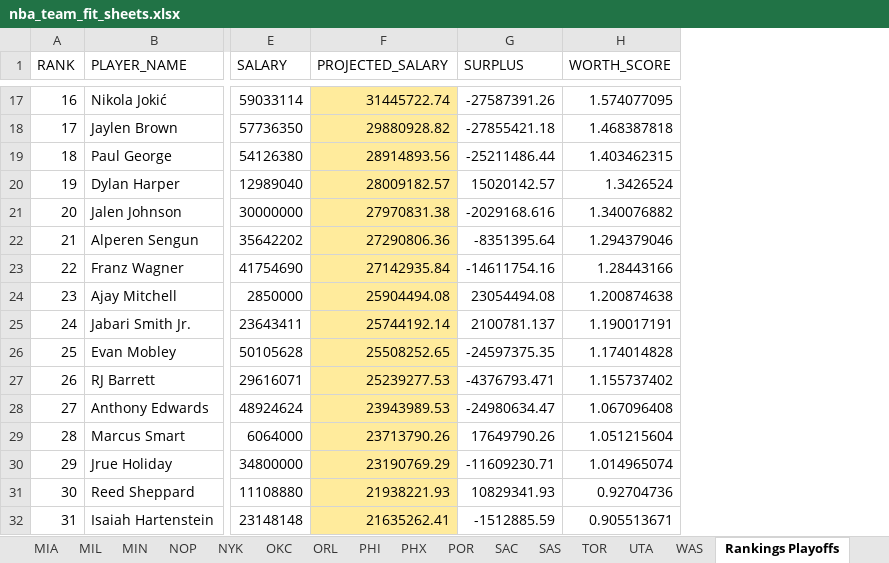
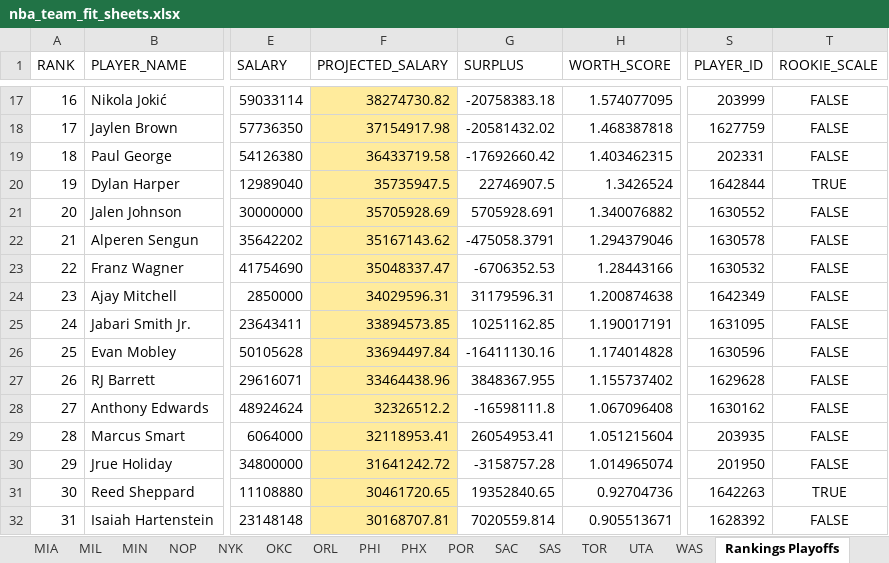
Before and after one commit to jaykakani/nba-player-value-model, an Excel workbook: nba_team_fit_sheets.xlsx, sheet Rankings Playoffs, drawn as a sheet; only a part is shown, gaps mark what is left out; values as stored, in another font and other column widths than the file's, no borders; conditional formats not drawn; the diff covers the shown part only; the diff names each change by its address in the sheet, - before the commit and + after, or states it on an @@ line.

Commit message:
Add Playoffs toggle to League Rankings
New "Regular Season / Playoffs" radio on the League Rankings page,
backed by the "Rankings Playoffs" sheet (165 players who logged
40+ minutes across the 2026 playoffs, scored only against each
other). Playoff WORTH_SCORE excludes Defensive EPM (no
playoff-specific data source) and PROJECTED_SALARY now fits its
own logistic curve on playoff data (R^2=0.51) instead of reusing
the regular-season curve, since playoff WORTH_SCORE is z-scored
against a different, smaller population than the regular-season
curve was calibrated for.

```diff
--- a/nba_team_fit_sheets.xlsx (sheet Rankings Playoffs)
+++ b/nba_team_fit_sheets.xlsx (sheet Rankings Playoffs)
+column S (PLAYER_ID), rows 17-32: 203999 | 1627759 | 202331 | 1642844 | 1630552 | 1630578 | 1630532 | 1642349 | 1631095 | 1630596 | 1629628 | 1630162 | 203935 | 201950 | 1642263 | 1628392
+column T (ROOKIE_SCALE), rows 17-32: FALSE | FALSE | FALSE | TRUE | FALSE | FALSE | FALSE | FALSE | FALSE | FALSE | FALSE | FALSE | FALSE | FALSE | TRUE | FALSE
-F17 (PROJECTED_SALARY): 31445722.74
+F17 (PROJECTED_SALARY): 38274730.82
-G17 (SURPLUS): -27587391.26
+G17 (SURPLUS): -20758383.18
-F18 (PROJECTED_SALARY): 29880928.82
+F18 (PROJECTED_SALARY): 37154917.98
-G18 (SURPLUS): -27855421.18
+G18 (SURPLUS): -20581432.02
-F19 (PROJECTED_SALARY): 28914893.56
+F19 (PROJECTED_SALARY): 36433719.58
-G19 (SURPLUS): -25211486.44
+G19 (SURPLUS): -17692660.42
-F20 (PROJECTED_SALARY): 28009182.57
+F20 (PROJECTED_SALARY): 35735947.5
-G20 (SURPLUS): 15020142.57
+G20 (SURPLUS): 22746907.5
-F21 (PROJECTED_SALARY): 27970831.38
+F21 (PROJECTED_SALARY): 35705928.69
-G21 (SURPLUS): -2029168.616
+G21 (SURPLUS): 5705928.691
-F22 (PROJECTED_SALARY): 27290806.36
+F22 (PROJECTED_SALARY): 35167143.62
-G22 (SURPLUS): -8351395.64
+G22 (SURPLUS): -475058.3791
-F23 (PROJECTED_SALARY): 27142935.84
+F23 (PROJECTED_SALARY): 35048337.47
-G23 (SURPLUS): -14611754.16
+G23 (SURPLUS): -6706352.53
-F24 (PROJECTED_SALARY): 25904494.08
+F24 (PROJECTED_SALARY): 34029596.31
-G24 (SURPLUS): 23054494.08
+G24 (SURPLUS): 31179596.31
-F25 (PROJECTED_SALARY): 25744192.14
+F25 (PROJECTED_SALARY): 33894573.85
-G25 (SURPLUS): 2100781.137
+G25 (SURPLUS): 10251162.85
-F26 (PROJECTED_SALARY): 25508252.65
+F26 (PROJECTED_SALARY): 33694497.84
-G26 (SURPLUS): -24597375.35
+G26 (SURPLUS): -16411130.16
-F27 (PROJECTED_SALARY): 25239277.53
+F27 (PROJECTED_SALARY): 33464438.96
-G27 (SURPLUS): -4376793.471
+G27 (SURPLUS): 3848367.955
-F28 (PROJECTED_SALARY): 23943989.53
+F28 (PROJECTED_SALARY): 32326512.2
-G28 (SURPLUS): -24980634.47
+G28 (SURPLUS): -16598111.8
-F29 (PROJECTED_SALARY): 23713790.26
+F29 (PROJECTED_SALARY): 32118953.41
-G29 (SURPLUS): 17649790.26
+G29 (SURPLUS): 26054953.41
-F30 (PROJECTED_SALARY): 23190769.29
+F30 (PROJECTED_SALARY): 31641242.72
-G30 (SURPLUS): -11609230.71
+G30 (SURPLUS): -3158757.28
-F31 (PROJECTED_SALARY): 21938221.93
+F31 (PROJECTED_SALARY): 30461720.65
-G31 (SURPLUS): 10829341.93
+G31 (SURPLUS): 19352840.65
-F32 (PROJECTED_SALARY): 21635262.41
+F32 (PROJECTED_SALARY): 30168707.81
-G32 (SURPLUS): -1512885.59
+G32 (SURPLUS): 7020559.814
```
Also changed, not shown: 292 edited cells elsewhere in this sheet, 1 other file.
